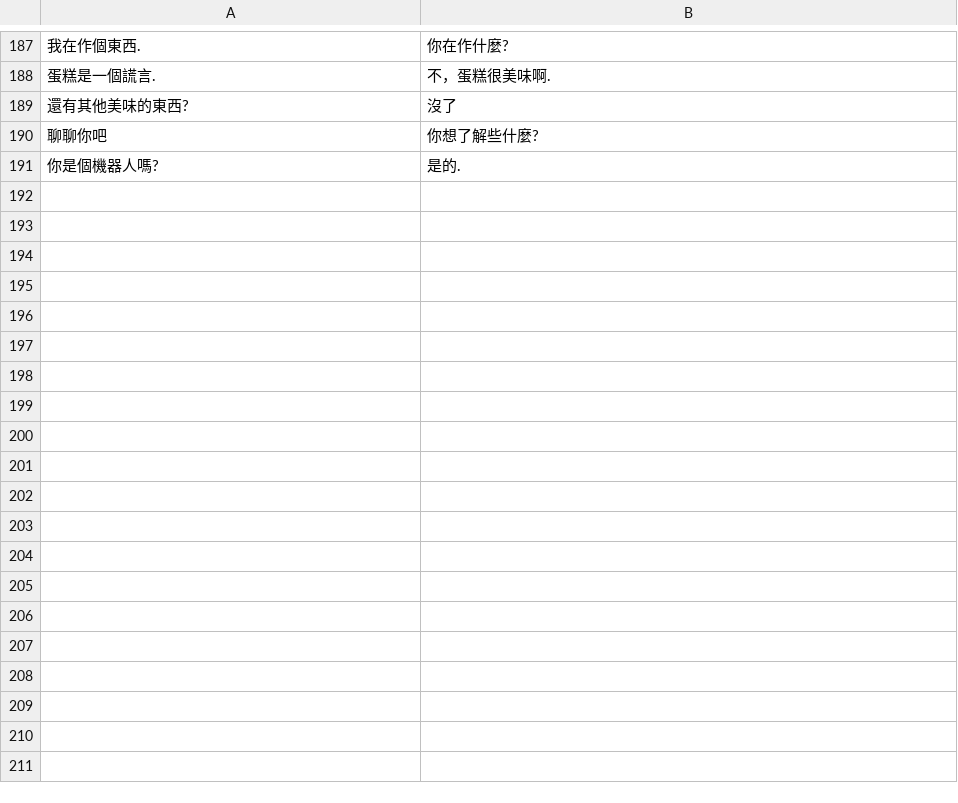
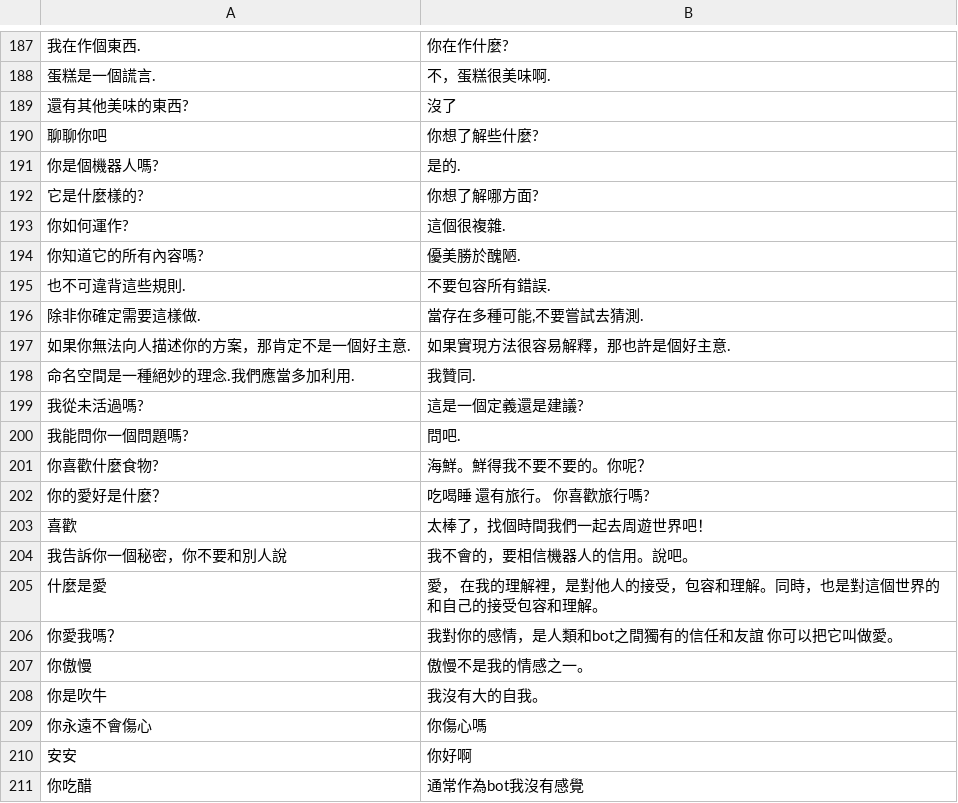
Before and after one commit to xian0314yang/lineBot, a CSV file: data.csv, drawn as a sheet; only a part is shown, gaps mark what is left out; the diff covers the shown part only; the diff names each change by its address in the sheet, - before the commit and + after, or states it on an @@ line.

Commit message:
add chinese reply

```diff
--- a/data.csv
+++ b/data.csv
+row 192: 它是什麼樣的? | 你想了解哪方面?
+row 193: 你如何運作? | 這個很複雜.
+row 194: 你知道它的所有內容嗎? | 優美勝於醜陋.
+row 195: 也不可違背這些規則. | 不要包容所有錯誤.
+row 196: 除非你確定需要這樣做. | 當存在多種可能,不要嘗試去猜測.
+row 197: 如果你無法向人描述你的方案，那肯定不是一個好主意. | 如果實現方法很容易解釋，那也許是個好主意.
+row 198: 命名空間是一種絕妙的理念.我們應當多加利用. | 我贊同.
+row 199: 我從未活過嗎? | 這是一個定義還是建議?
+row 200: 我能問你一個問題嗎? | 問吧.
+row 201: 你喜歡什麼食物? | 海鮮。鮮得我不要不要的。你呢？
+row 202: 你的愛好是什麼？ | 吃喝睡 還有旅行。 你喜歡旅行嗎?
+row 203: 喜歡 | 太棒了，找個時間我們一起去周遊世界吧！
+row 204: 我告訴你一個秘密，你不要和別人說 | 我不會的，要相信機器人的信用。說吧。
+row 205: 什麼是愛 | 愛， 在我的理解裡，是對他人的接受，包容和理解。同時，也是對這個世界的和自己的接受包容和理解。
+row 206: 你愛我嗎？ | 我對你的感情，是人類和bot之間獨有的信任和友誼 你可以把它叫做愛。
+row 207: 你傲慢 | 傲慢不是我的情感之一。
+row 208: 你是吹牛 | 我沒有大的自我。
+row 209: 你永遠不會傷心 | 你傷心嗎
+row 210: 安安 | 你好啊
+row 211: 你吃醋 | 通常作為bot我沒有感覺
```
Also changed, not shown: 63 added rows elsewhere in this file.
